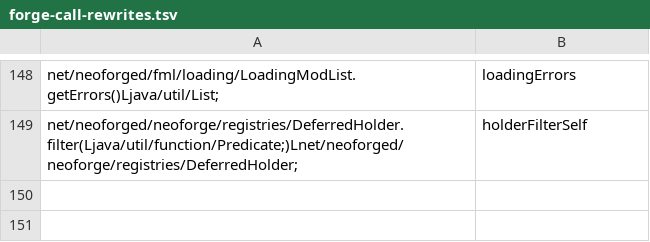
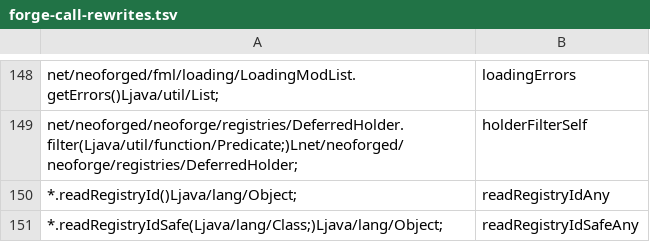
Before and after one commit to kylepitcock/Legacy-Connector, a TSV file: loader/src/main/resources/legacyconnector/forward/1.20.1/forge-call-rewrites.tsv, drawn as a sheet; only a part is shown, gaps mark what is left out.

```diff
--- a/loader/src/main/resources/legacyconnector/forward/1.20.1/forge-call-rewrites.tsv
+++ b/loader/src/main/resources/legacyconnector/forward/1.20.1/forge-call-rewrites.tsv
@@ -149 +149,3 @@ net/neoforged/fml/loading/LoadingModList.getErrors()Ljava/util/List;	loadingErro
 net/neoforged/neoforge/registries/DeferredHolder.filter(Ljava/util/function/Predicate;)Lnet/neoforged/neoforge/registries/DeferredHolder;	holderFilterSelf
+*.readRegistryId()Ljava/lang/Object;	readRegistryIdAny
+*.readRegistryIdSafe(Ljava/lang/Class;)Ljava/lang/Object;	readRegistryIdSafeAny
```
Also changed, not shown: loader/src/main/resources/legacyconnector/forward/1.20.1/mc-calls.tsv, 2 other files.
